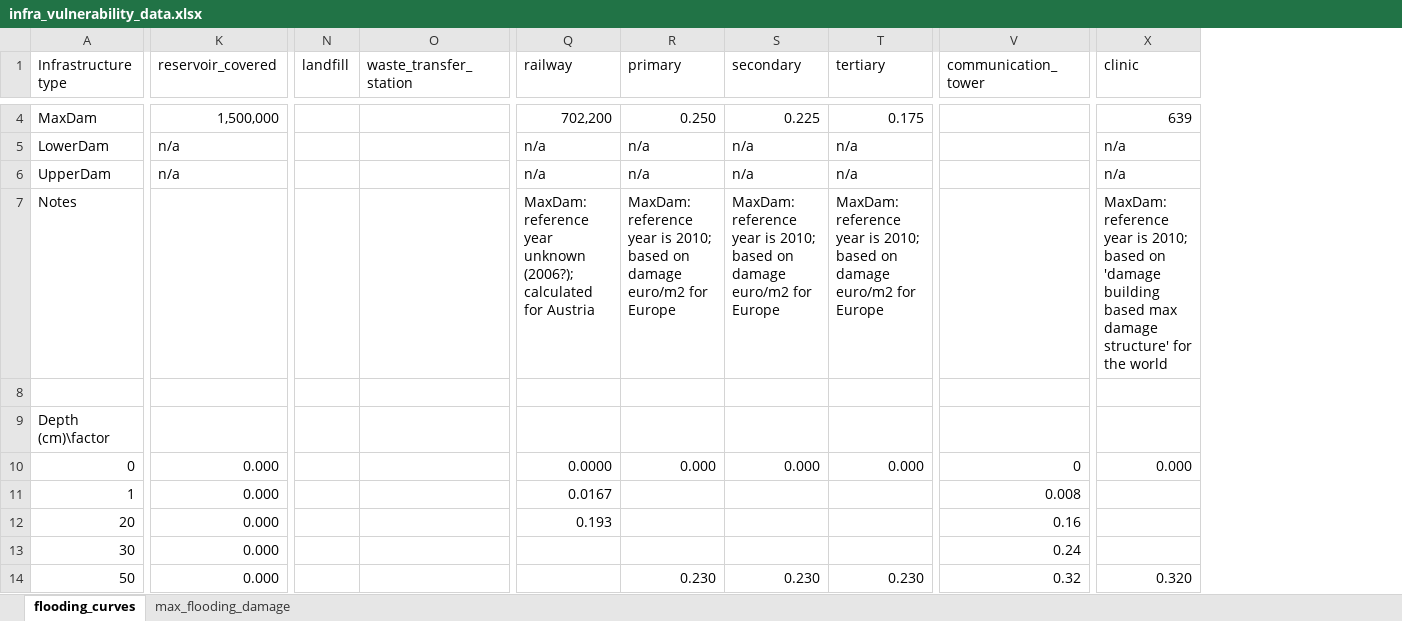
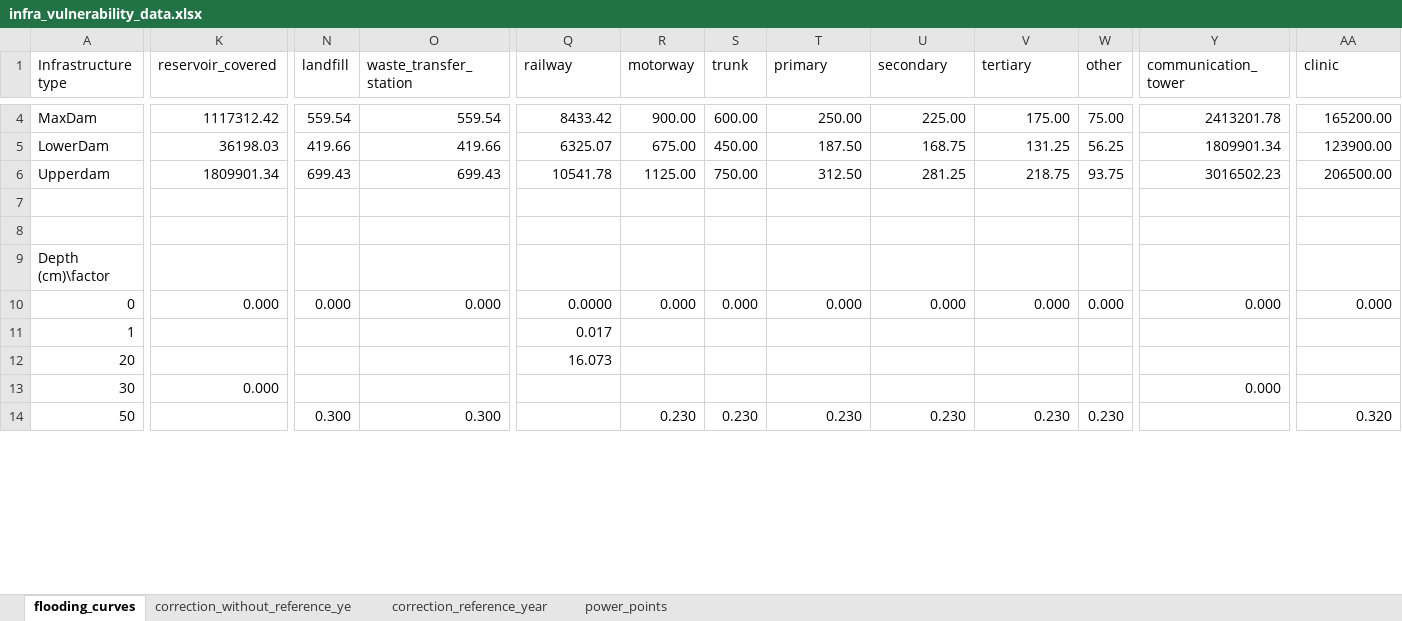
Before and after one commit to snirandjan/gmhcira, an Excel workbook: data/infra_vulnerability_data.xlsx, sheet flooding_curves, drawn as a sheet; only a part is shown, gaps mark what is left out; values as stored, in another font and other column widths than the file's, no cell formats; removed rows and columns are numbered as before the commit, all else as after; rows hold the shown columns only; the diff covers the shown part only; the diff names each change by its address in the sheet, - before the commit and + after, or states it on an @@ line.

Commit message:
updated curves, max dam, units and reference year

```diff
--- a/data/infra_vulnerability_data.xlsx (sheet flooding_curves)
+++ b/data/infra_vulnerability_data.xlsx (sheet flooding_curves)
-sheet tab: max_flooding_damage
+sheet tab: correction_without_reference_ye
+sheet tab: correction_reference_year
+sheet tab: power_points
+column R (motorway), row 4: 900.00; rows 10-14: 0.000 |  |  |  | 0.230
+column S (trunk), row 4: 600.00; rows 10-14: 0.000 |  |  |  | 0.230
+column W (other), row 4: 75.00; rows 10-14: 0.000 |  |  |  | 0.230
-K4 (reservoir_covered): 1,500,000
+K4 (reservoir_covered): 1117312.42
-N4 (landfill): (empty)
+N4 (landfill): 559.54
-O4 (waste_transfer_station): (empty)
+O4 (waste_transfer_station): 559.54
-Q4 (railway): 702,200
+Q4 (railway): 8433.42
-T4 (primary): 0.250
+T4 (primary): 250.00
-U4 (secondary): 0.225
+U4 (secondary): 225.00
-V4 (tertiary): 0.175
+V4 (tertiary): 175.00
-Y4 (communication_tower): (empty)
+Y4 (communication_tower): 2413201.78
-AA4 (clinic): 639
+AA4 (clinic): 165200.00
-row 5: LowerDam | n/a |  |  | n/a | n/a | n/a | n/a |  | n/a
-row 6: UpperDam | n/a |  |  | n/a | n/a | n/a | n/a |  | n/a
+row 5: LowerDam | 36198.03 | 419.66 | 419.66 | 6325.07 | 675.00 | 450.00 | 187.50 | 168.75 | 131.25 | 56.25 | 1809901.34 | 123900.00
+row 6: Upperdam | 1809901.34 | 699.43 | 699.43 | 10541.78 | 1125.00 | 750.00 | 312.50 | 281.25 | 218.75 | 93.75 | 3016502.23 | 206500.00
-row 7: Notes |  |  |  | MaxDam: reference year unknown (2006?); calculated for Austria | MaxDam: reference year is 2010; based on damage euro/m2 for Europe | MaxDam: reference year is 2010; based on damage euro/m2 for Europe | MaxDam: reference year is 2010; based on damage euro/m2 for Europe |  | MaxDam: reference year is 2010; based on 'damage building based max damage structure' for the world
+row 7: (empty)
-N10 (landfill): (empty)
+N10 (landfill): 0.000
-O10 (waste_transfer_station): (empty)
+O10 (waste_transfer_station): 0.000
-Y10 (communication_tower): 0
+Y10 (communication_tower): 0.000
-K11:K12 (reservoir_covered): 0.000
+K11:K12 (reservoir_covered): (empty)
-Q11 (railway): 0.0167
+Q11 (railway): 0.017
-Y11 (communication_tower): 0.008
+Y11 (communication_tower): (empty)
-Q12 (railway): 0.193
+Q12 (railway): 16.073
-Y12 (communication_tower): 0.16
+Y12 (communication_tower): (empty)
-Y13 (communication_tower): 0.24
+Y13 (communication_tower): 0.000
-K14 (reservoir_covered): 0.000
+K14 (reservoir_covered): (empty)
-N14 (landfill): (empty)
+N14 (landfill): 0.300
-O14 (waste_transfer_station): (empty)
+O14 (waste_transfer_station): 0.300
-Y14 (communication_tower): 0.32
+Y14 (communication_tower): (empty)
```
Also changed, not shown: 156 edited cells elsewhere in this sheet, sheet correction_without_reference_ye, cell formats.
